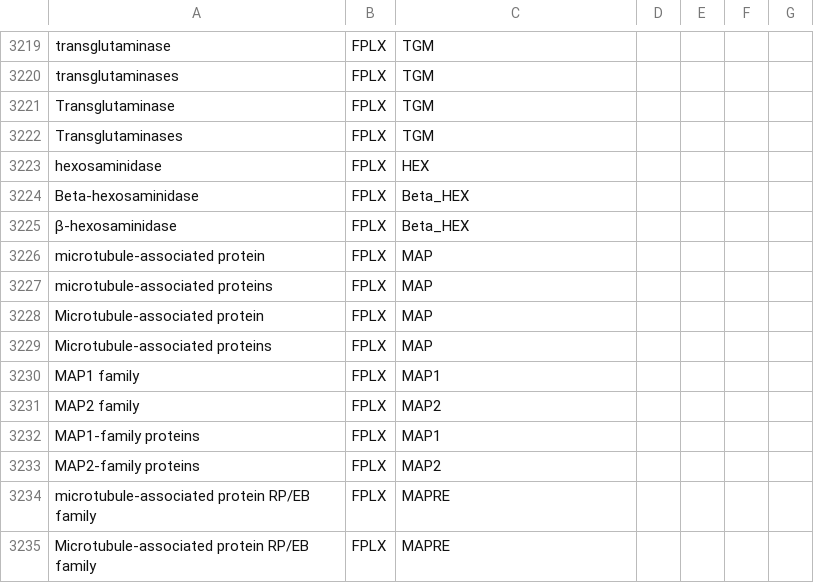
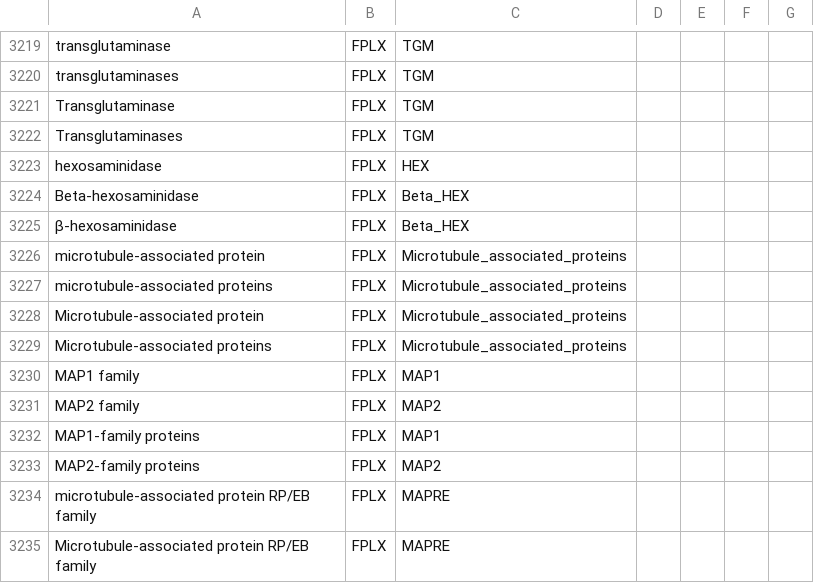
Before and after one commit to wikipathways/famplex, a CSV file: grounding_map.csv, drawn as a sheet; only a part is shown, gaps mark what is left out.

Commit message:
Update MAP in grounding map

```diff
--- a/grounding_map.csv
+++ b/grounding_map.csv
@@ -3225,6 +3225,6 @@ Beta-hexosaminidase,FPLX,Beta_HEX,,,,
 β-hexosaminidase,FPLX,Beta_HEX,,,,
-microtubule-associated protein,FPLX,MAP,,,,
-microtubule-associated proteins,FPLX,MAP,,,,
-Microtubule-associated protein,FPLX,MAP,,,,
-Microtubule-associated proteins,FPLX,MAP,,,,
+microtubule-associated protein,FPLX,Microtubule_associated_proteins,,,,
+microtubule-associated proteins,FPLX,Microtubule_associated_proteins,,,
+Microtubule-associated protein,FPLX,Microtubule_associated_proteins,,,,
+Microtubule-associated proteins,FPLX,Microtubule_associated_proteins,,,
 MAP1 family,FPLX,MAP1,,,,
```
